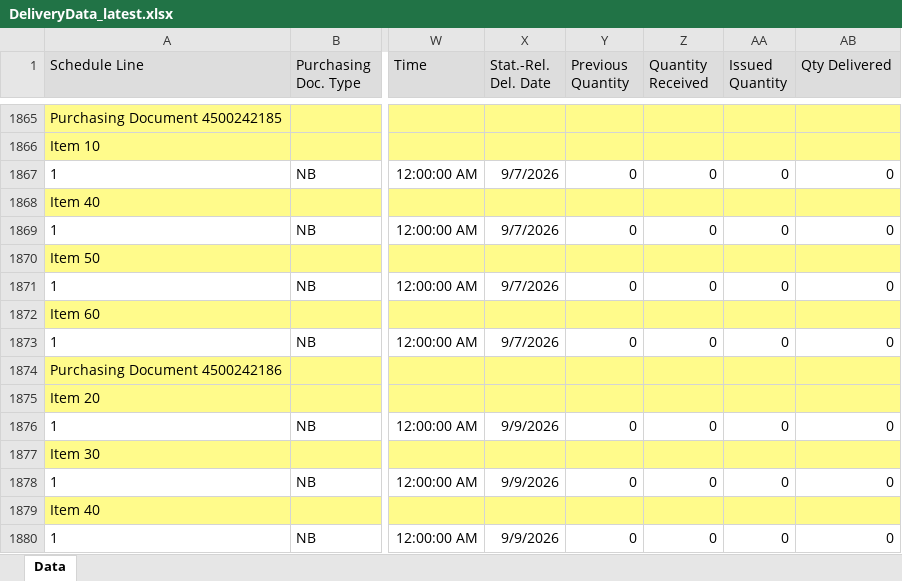
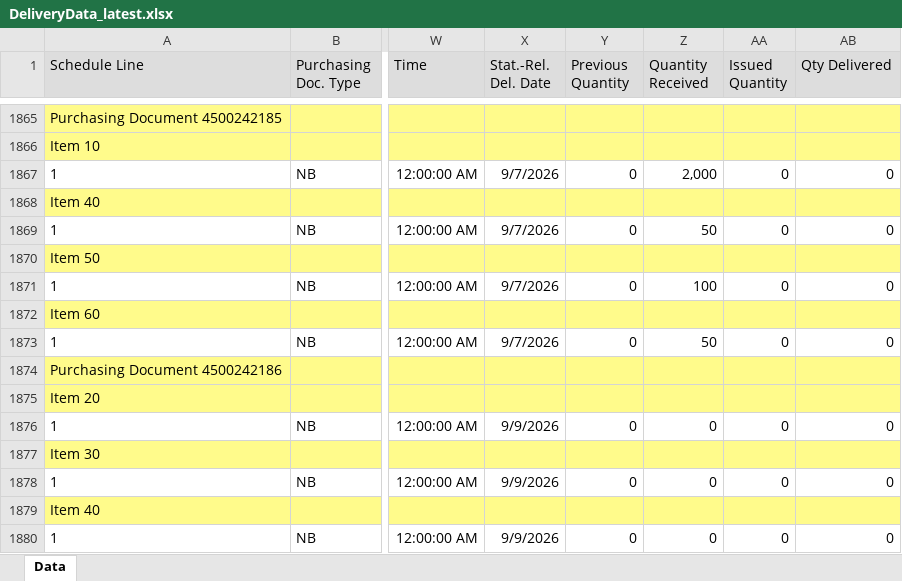
Before and after one commit to wjdwlals9545-arch/pbk-warehouse, an Excel workbook: public/data/DeliveryData_latest.xlsx, sheet Data, drawn as a sheet; only a part is shown, gaps mark what is left out; values as stored, in another font and other column widths than the file's, no borders; charts and pictures not drawn; the diff names each change by its address in the sheet, - before the commit and + after, or states it on an @@ line.

Commit message:
Auto-update DeliveryData_latest.xlsx

```diff
--- a/public/data/DeliveryData_latest.xlsx (sheet Data)
+++ b/public/data/DeliveryData_latest.xlsx (sheet Data)
-Z1867 (Quantity Received): 0
+Z1867 (Quantity Received): 2,000
-Z1869 (Quantity Received): 0
+Z1869 (Quantity Received): 50
-Z1871 (Quantity Received): 0
+Z1871 (Quantity Received): 100
-Z1873 (Quantity Received): 0
+Z1873 (Quantity Received): 50
```
Also changed, not shown: 2 other files.
